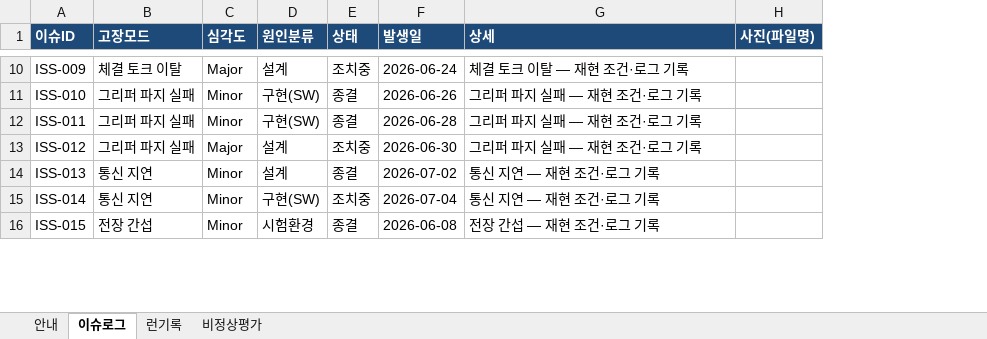
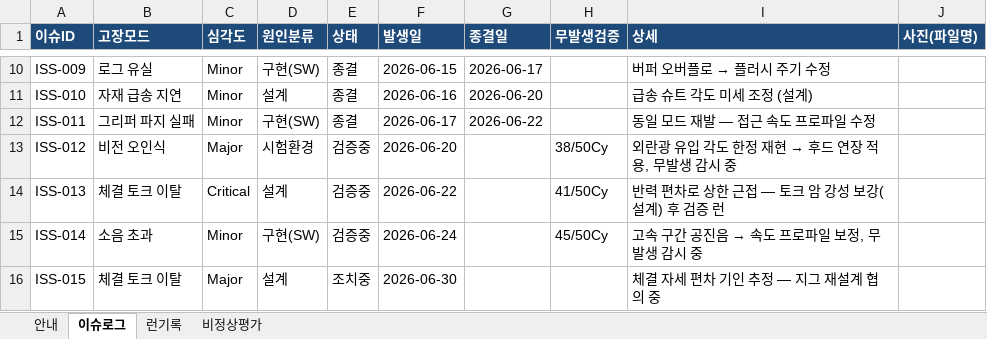
Before and after one commit to hdy-2382/SEC_FULL, an Excel workbook: data/projects/drum/raw/드럼POC_샘플.xlsx, sheet 이슈로그, drawn as a sheet; only a part is shown, gaps mark what is left out; values as stored, in another font and other column widths than the file's, no borders; addresses are those after the commit; the diff covers the shown part only; the diff names each change by its address in the sheet, - before the commit and + after, or states it on an @@ line.

```diff
--- a/data/projects/drum/raw/드럼POC_샘플.xlsx (sheet 이슈로그)
+++ b/data/projects/drum/raw/드럼POC_샘플.xlsx (sheet 이슈로그)
+column G (종결일), rows 10-12: 2026-06-17 | 2026-06-20 | 2026-06-22
+column H (무발생검증), rows 13-15: 38/50Cy | 41/50Cy | 45/50Cy
-B10 (고장모드): 체결 토크 이탈
+B10 (고장모드): 로그 유실
-C10 (심각도): Major
+C10 (심각도): Minor
-D10 (원인분류): 설계
+D10 (원인분류): 구현(SW)
-E10 (상태): 조치중
+E10 (상태): 종결
-F10 (발생일): 2026-06-24
+F10 (발생일): 2026-06-15
@@ I10 (상세): 체결 토크 이탈 — 재현 조건·로그 기록 → 버퍼 오버플로 → 플러시 주기 수정 @@
-B11 (고장모드): 그리퍼 파지 실패
+B11 (고장모드): 자재 급송 지연
-D11 (원인분류): 구현(SW)
+D11 (원인분류): 설계
-F11 (발생일): 2026-06-26
+F11 (발생일): 2026-06-16
-I11 (상세): 그리퍼 파지 실패 — 재현 조건·로그 기록
+I11 (상세): 급송 슈트 각도 미세 조정 (설계)
-F12 (발생일): 2026-06-28
+F12 (발생일): 2026-06-17
-I12 (상세): 그리퍼 파지 실패 — 재현 조건·로그 기록
+I12 (상세): 동일 모드 재발 — 접근 속도 프로파일 수정
-B13 (고장모드): 그리퍼 파지 실패
+B13 (고장모드): 비전 오인식
-D13 (원인분류): 설계
+D13 (원인분류): 시험환경
-E13 (상태): 조치중
+E13 (상태): 검증중
-F13 (발생일): 2026-06-30
+F13 (발생일): 2026-06-20
@@ I13 (상세): 그리퍼 파지 실패 — 재현 조건·로그 기록 → 외란광 유입 각도 한정 재현 → 후드 연장 적용, 무발생 감시 중 @@
-B14 (고장모드): 통신 지연
+B14 (고장모드): 체결 토크 이탈
-C14 (심각도): Minor
+C14 (심각도): Critical
-E14 (상태): 종결
+E14 (상태): 검증중
-F14 (발생일): 2026-07-02
+F14 (발생일): 2026-06-22
-I14 (상세): 통신 지연 — 재현 조건·로그 기록
+I14 (상세): 반력 편차로 상한 근접 — 토크 암 강성 보강(설계) 후 검증 런
-B15 (고장모드): 통신 지연
+B15 (고장모드): 소음 초과
-E15 (상태): 조치중
+E15 (상태): 검증중
-F15 (발생일): 2026-07-04
+F15 (발생일): 2026-06-24
@@ I15 (상세): 통신 지연 — 재현 조건·로그 기록 → 고속 구간 공진음 → 속도 프로파일 보정, 무발생 감시 중 @@
-B16 (고장모드): 전장 간섭
+B16 (고장모드): 체결 토크 이탈
-C16 (심각도): Minor
+C16 (심각도): Major
-D16 (원인분류): 시험환경
+D16 (원인분류): 설계
-E16 (상태): 종결
+E16 (상태): 조치중
-F16 (발생일): 2026-06-08
+F16 (발생일): 2026-06-30
-I16 (상세): 전장 간섭 — 재현 조건·로그 기록
+I16 (상세): 체결 자세 편차 기인 추정 — 지그 재설계 협의 중
```
Also changed, not shown: 47 edited cells elsewhere in this sheet, sheet 안내, data/projects/sort/REPORT.xlsx, data/projects/sort/raw/분류Pilot_샘플.xlsx, 13 other files.
